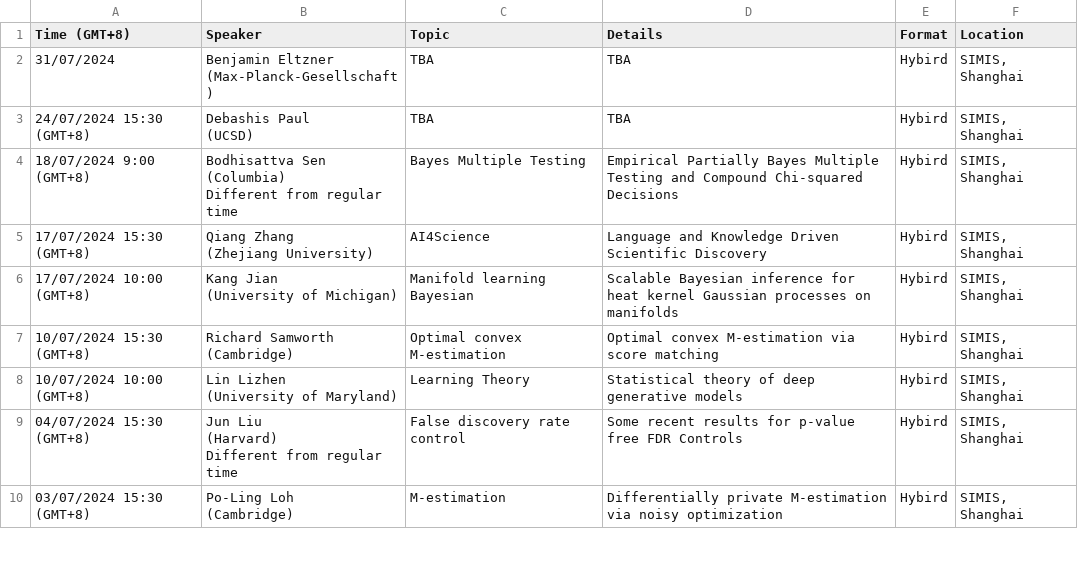
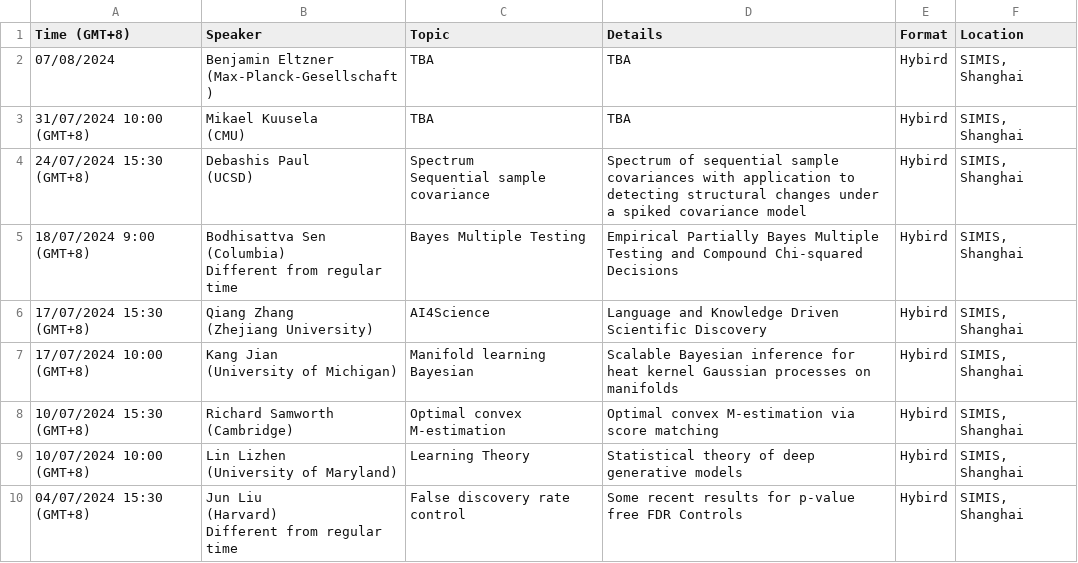
Before and after one commit to zhigang-yao/group-projects, a CSV file: docs/pri/Yao Group Privatissimum cb02715c306e40ca8d8b2bac4dd200e2.csv, drawn as a sheet; only a part is shown; the shorter side is filled out with more unchanged rows.

```diff
--- a/docs/pri/Yao Group Privatissimum cb02715c306e40ca8d8b2bac4dd200e2.csv
+++ b/docs/pri/Yao Group Privatissimum cb02715c306e40ca8d8b2bac4dd200e2.csv
@@ -1,6 +1,9 @@
 Time (GMT+8),Speaker,Topic,Details,Format,Location
-31/07/2024,"Benjamin Eltzner
-(Max-Planck-Gesellschaft)",TBA,TBA,Hybird,"SIMIS, Shanghai"
-24/07/2024 15:30 (GMT+8),"Debashis Paul
-(UCSD)",TBA,TBA,Hybird,"SIMIS, Shanghai"
+07/08/2024,"Benjamin Eltzner
+(Max-Planck-Gesellschaft)",TBA,TBA,Hybird,"SIMIS, Shanghai"
+31/07/2024 10:00 (GMT+8),"Mikael Kuusela
+(CMU)",TBA,TBA,Hybird,"SIMIS, Shanghai"
+24/07/2024 15:30 (GMT+8),"Debashis Paul
+(UCSD)","Spectrum
+Sequential sample covariance",Spectrum of sequential sample covariances with application to detecting structural changes under a spiked covariance model,Hybird,"SIMIS, Shanghai"
 18/07/2024 9:00 (GMT+8),"Bodhisattva Sen
```
Also changed, not shown: 5 other files.
